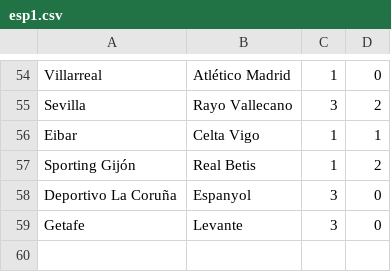
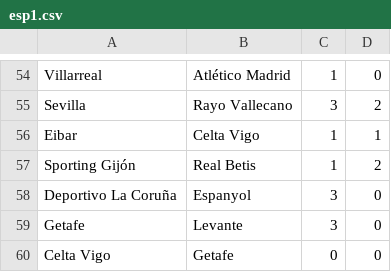
Before and after one commit to ronfe/footshow, a CSV file: 1516results/esp1.csv, drawn as a sheet; only a part is shown, gaps mark what is left out.

```diff
--- a/1516results/esp1.csv
+++ b/1516results/esp1.csv
@@ -59 +59,2 @@ Deportivo La Coruña,Espanyol,3,0
 Getafe,Levante,3,0
+Celta Vigo,Getafe,0,0
```
Also changed, not shown: 1516results/eng2.csv, 1516results/ger1.csv, 12 other files.
